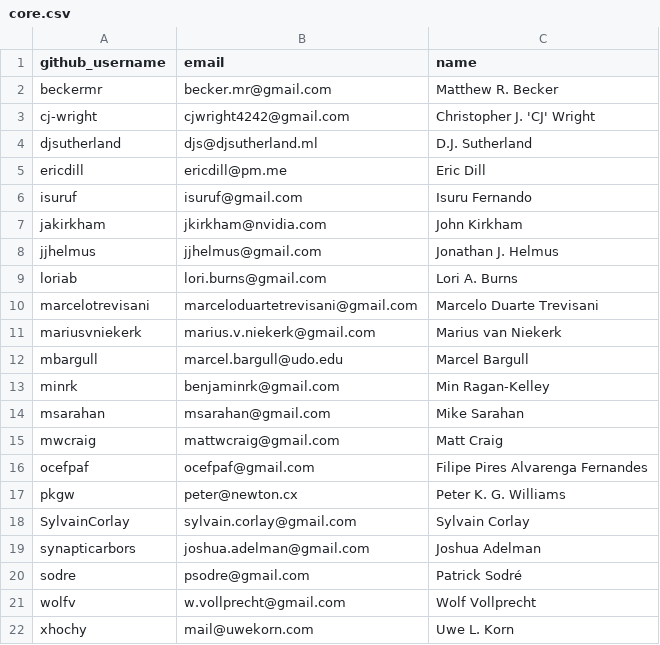
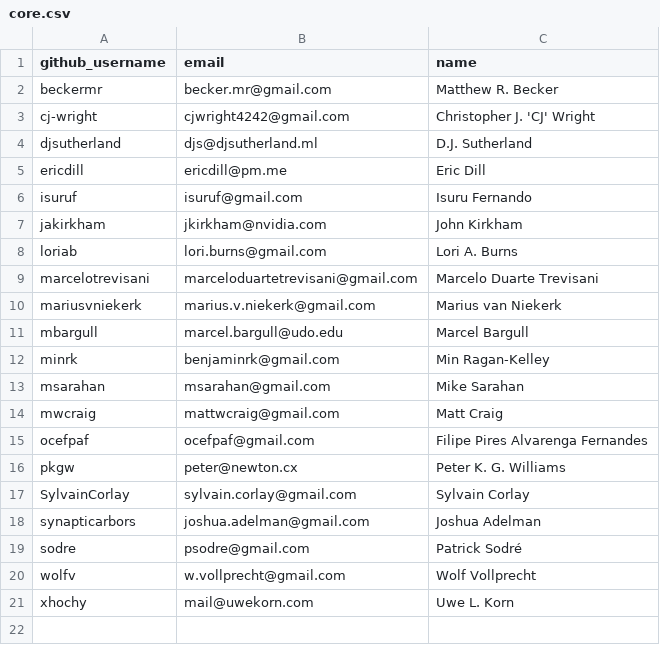
Before and after one commit to conda-forge/governance, a CSV file: src/core.csv, drawn as a sheet.

Commit message:
Merge pull request #1173 from jjhelmus/jjhelmus_emeritus
move jjhelmus to emeritus

```diff
--- a/src/core.csv
+++ b/src/core.csv
@@ -7,3 +7,2 @@ isuruf,isuruf@gmail.com,Isuru Fernando
 jakirkham,jkirkham@nvidia.com,John Kirkham
-jjhelmus,jjhelmus@gmail.com,Jonathan J. Helmus
 loriab,lori.burns@gmail.com,Lori A. Burns
```
Also changed, not shown: src/emeritus.csv.
